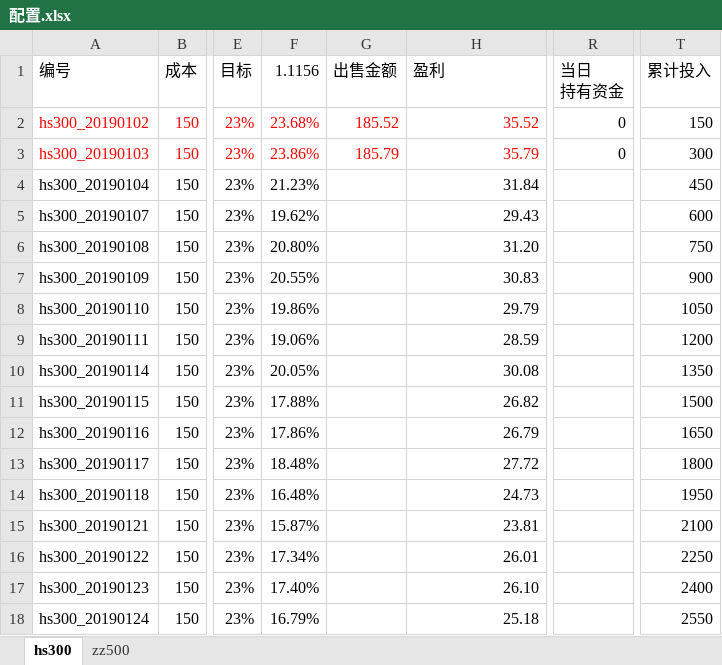
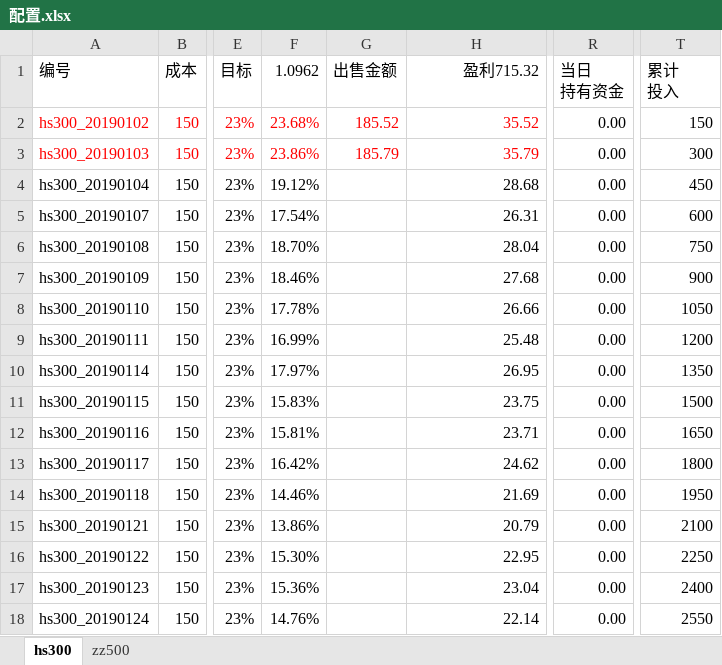
Before and after one commit to husky8/cccode, an Excel workbook: invest/配置.xlsx, sheet hs300, drawn as a sheet; only a part is shown, gaps mark what is left out; values as stored, in another font and other column widths than the file's, no borders; conditional formats not drawn; ↵ is a line break in a cell; the diff covers the shown part only; the diff names each change by its address in the sheet, - before the commit and + after, or states it on an @@ line.

```diff
--- a/invest/配置.xlsx (sheet hs300)
+++ b/invest/配置.xlsx (sheet hs300)
-F1: 1.1156
+F1: 1.0962
-H1: 盈利
+H1: 盈利715.32
-H1 alignment: left
+H1 alignment: right
-T1: 累计投入
+T1: 累计 ↵ 投入
-R2:R3 (当日 持有资金): 0
+R2:R3 (当日 持有资金): 0.00
-F4 (1.0962): 21.23%
+F4 (1.0962): 19.12%
-H4 (盈利715.32): 31.84
+H4 (盈利715.32): 28.68
-R4:R18 (当日 持有资金): (empty)
+R4:R18 (当日 持有资金): 0.00
-F5 (1.0962): 19.62%
+F5 (1.0962): 17.54%
-H5 (盈利715.32): 29.43
+H5 (盈利715.32): 26.31
-F6 (1.0962): 20.80%
+F6 (1.0962): 18.70%
-H6 (盈利715.32): 31.20
+H6 (盈利715.32): 28.04
-F7 (1.0962): 20.55%
+F7 (1.0962): 18.46%
-H7 (盈利715.32): 30.83
+H7 (盈利715.32): 27.68
-F8 (1.0962): 19.86%
+F8 (1.0962): 17.78%
-H8 (盈利715.32): 29.79
+H8 (盈利715.32): 26.66
-F9 (1.0962): 19.06%
+F9 (1.0962): 16.99%
-H9 (盈利715.32): 28.59
+H9 (盈利715.32): 25.48
-F10 (1.0962): 20.05%
+F10 (1.0962): 17.97%
-H10 (盈利715.32): 30.08
+H10 (盈利715.32): 26.95
-F11 (1.0962): 17.88%
+F11 (1.0962): 15.83%
-H11 (盈利715.32): 26.82
+H11 (盈利715.32): 23.75
-F12 (1.0962): 17.86%
+F12 (1.0962): 15.81%
-H12 (盈利715.32): 26.79
+H12 (盈利715.32): 23.71
-F13 (1.0962): 18.48%
+F13 (1.0962): 16.42%
-H13 (盈利715.32): 27.72
+H13 (盈利715.32): 24.62
-F14 (1.0962): 16.48%
+F14 (1.0962): 14.46%
-H14 (盈利715.32): 24.73
+H14 (盈利715.32): 21.69
-F15 (1.0962): 15.87%
+F15 (1.0962): 13.86%
-H15 (盈利715.32): 23.81
+H15 (盈利715.32): 20.79
-F16 (1.0962): 17.34%
+F16 (1.0962): 15.30%
-H16 (盈利715.32): 26.01
+H16 (盈利715.32): 22.95
-F17 (1.0962): 17.40%
+F17 (1.0962): 15.36%
-H17 (盈利715.32): 26.10
+H17 (盈利715.32): 23.04
-F18 (1.0962): 16.79%
+F18 (1.0962): 14.76%
-H18 (盈利715.32): 25.18
+H18 (盈利715.32): 22.14
```
Also changed, not shown: 3 added rows and 52 edited cells elsewhere in this sheet, sheet zz500, 1 other file.
